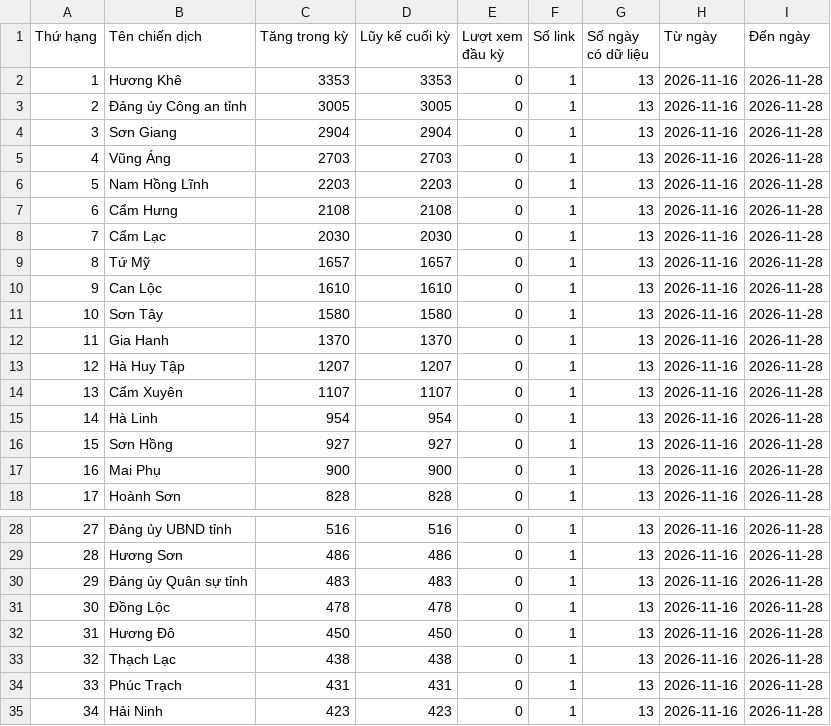
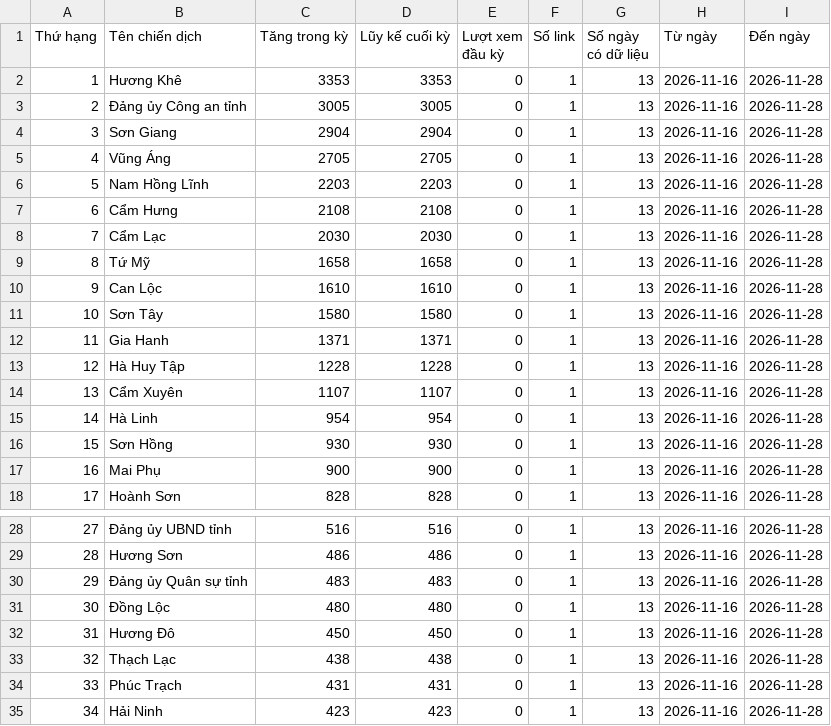
Before and after one commit to phuonglinh-ai/truyenthonghatinh, a CSV file: data.csv, drawn as a sheet; only a part is shown, gaps mark what is left out.

Commit message:
Update data 2026-11-28 08:15

```diff
--- a/data.csv
+++ b/data.csv
@@ -4,3 +4,3 @@
 3,Sơn Giang,2904,2904,0,1,13,2026-11-16,2026-11-28
-4,Vũng Áng,2703,2703,0,1,13,2026-11-16,2026-11-28
+4,Vũng Áng,2705,2705,0,1,13,2026-11-16,2026-11-28
 5,Nam Hồng Lĩnh,2203,2203,0,1,13,2026-11-16,2026-11-28
@@ -8,10 +8,10 @@
 7,Cẩm Lạc,2030,2030,0,1,13,2026-11-16,2026-11-28
-8,Tứ Mỹ,1657,1657,0,1,13,2026-11-16,2026-11-28
+8,Tứ Mỹ,1658,1658,0,1,13,2026-11-16,2026-11-28
 9,Can Lộc,1610,1610,0,1,13,2026-11-16,2026-11-28
 10,Sơn Tây,1580,1580,0,1,13,2026-11-16,2026-11-28
-11,Gia Hanh,1370,1370,0,1,13,2026-11-16,2026-11-28
-12,Hà Huy Tập,1207,1207,0,1,13,2026-11-16,2026-11-28
+11,Gia Hanh,1371,1371,0,1,13,2026-11-16,2026-11-28
+12,Hà Huy Tập,1228,1228,0,1,13,2026-11-16,2026-11-28
 13,Cẩm Xuyên,1107,1107,0,1,13,2026-11-16,2026-11-28
 14,Hà Linh,954,954,0,1,13,2026-11-16,2026-11-28
-15,Sơn Hồng,927,927,0,1,13,2026-11-16,2026-11-28
+15,Sơn Hồng,930,930,0,1,13,2026-11-16,2026-11-28
 16,Mai Phụ,900,900,0,1,13,2026-11-16,2026-11-28
@@ -30,3 +30,3 @@
 29,Đảng ủy Quân sự tỉnh,483,483,0,1,13,2026-11-16,2026-11-28
-30,Đồng Lộc,478,478,0,1,13,2026-11-16,2026-11-28
+30,Đồng Lộc,480,480,0,1,13,2026-11-16,2026-11-28
 31,Hương Đô,450,450,0,1,13,2026-11-16,2026-11-28
```
